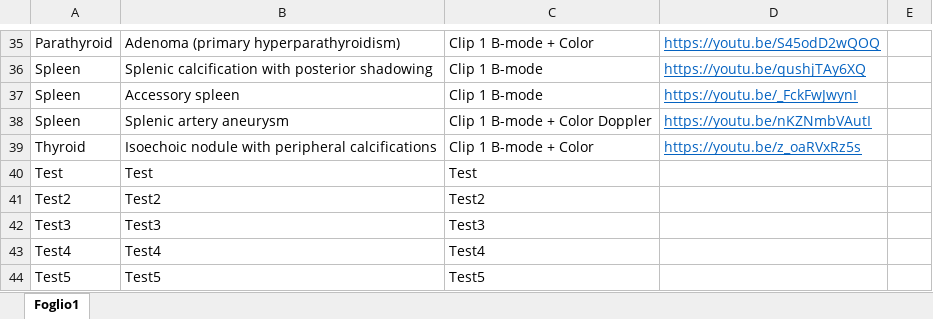
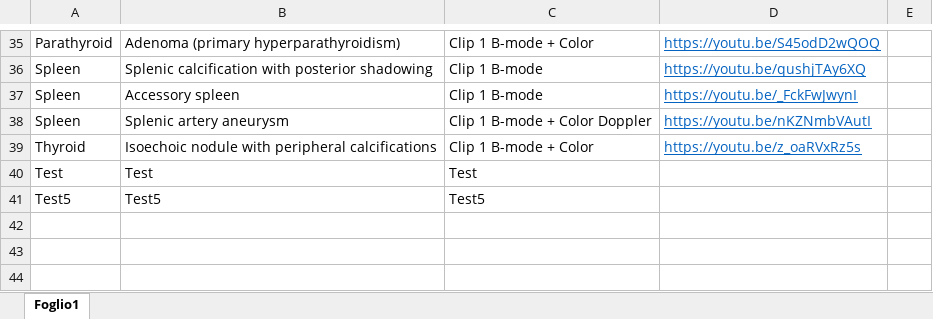
Before and after one commit to mattiaparatore/SonoVerse-vug, an Excel workbook: SonoVerse.xlsx, sheet Foglio1, drawn as a sheet; only a part is shown, gaps mark what is left out; values as stored, in another font and other column widths than the file's, no borders; the diff names each change by its address in the sheet, - before the commit and + after, or states it on an @@ line.

```diff
--- a/SonoVerse.xlsx (sheet Foglio1)
+++ b/SonoVerse.xlsx (sheet Foglio1)
-row 41: Test2 | Test2 | Test2
-row 42: Test3 | Test3 | Test3
-row 43: Test4 | Test4 | Test4
```
Also changed, not shown: 1 other file.
